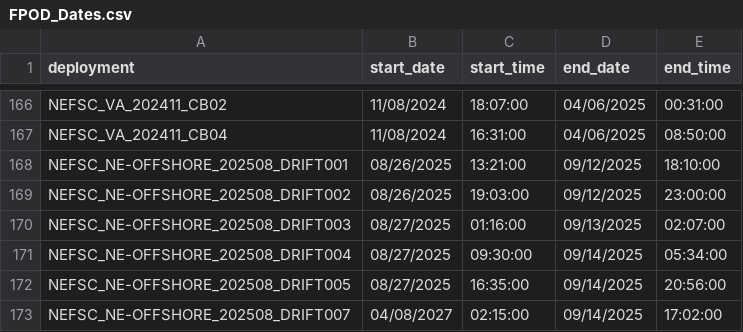
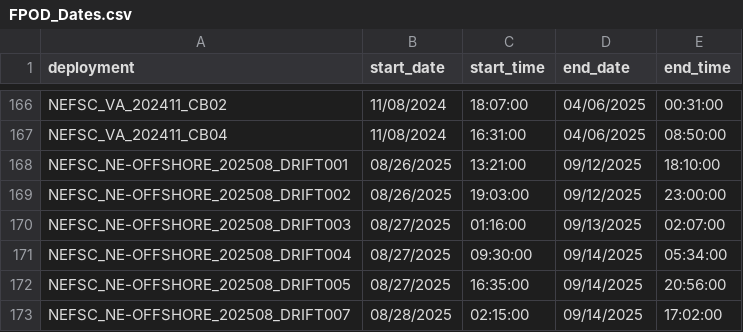
Before and after one commit to TaikiSan21/makara-smart-metadata, a CSV file: FPOD_Dates.csv, drawn as a sheet; only a part is shown, gaps mark what is left out.

Commit message:
updating fpod

```diff
--- a/FPOD_Dates.csv
+++ b/FPOD_Dates.csv
@@ -172,2 +172,2 @@
 "NEFSC_NE-OFFSHORE_202508_DRIFT005","08/27/2025","16:35:00","09/14/2025","20:56:00"
-"NEFSC_NE-OFFSHORE_202508_DRIFT007","04/08/2027","02:15:00","09/14/2025","17:02:00"
+"NEFSC_NE-OFFSHORE_202508_DRIFT007","08/28/2025","02:15:00","09/14/2025","17:02:00"
```
